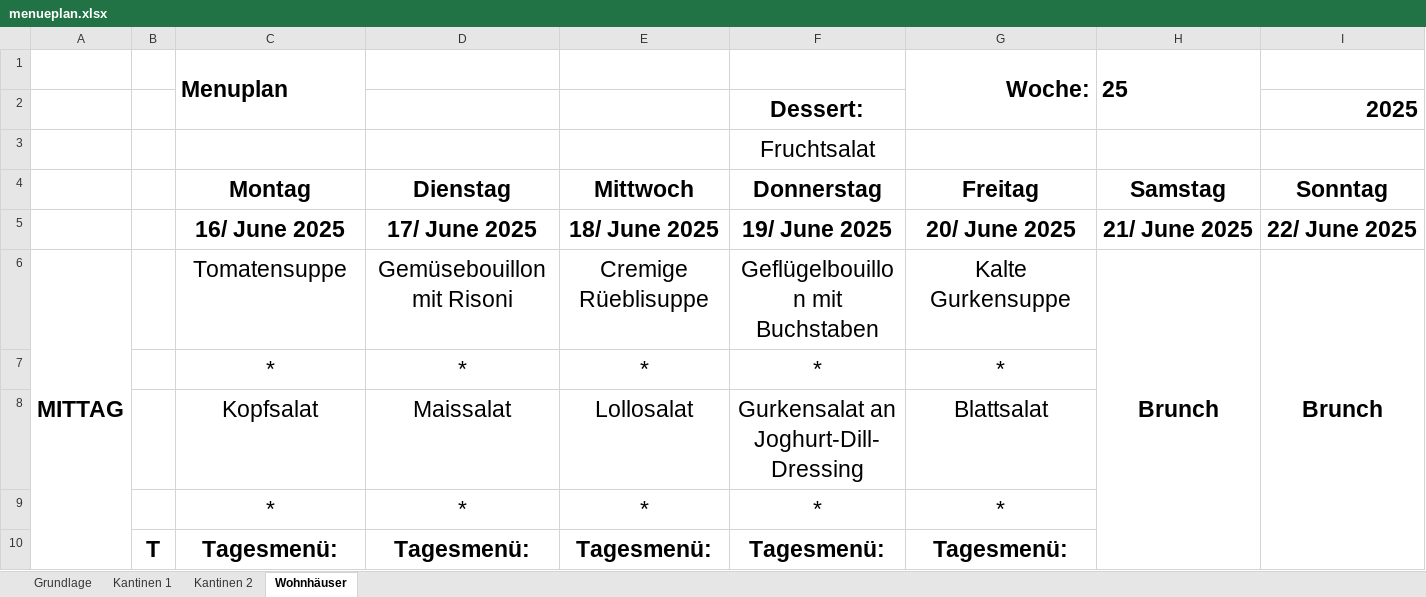
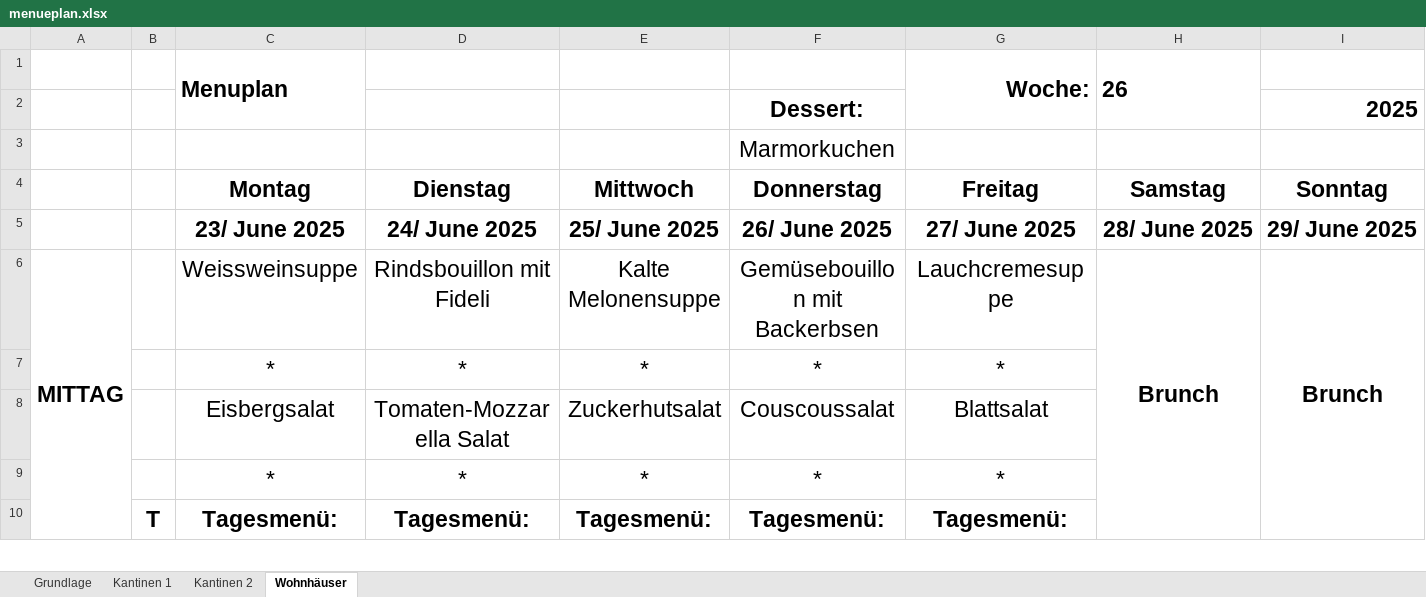
Before and after one commit to GandalfTheCoder1/Menueplan_generator, an Excel workbook: Menues/menueplan.xlsx, sheet Wohnhäuser, drawn as a sheet; only a part is shown; values as stored, in another font and other column widths than the file's, no borders; removed rows and columns are numbered as before the commit, all else as after; the diff covers the shown part only; the diff names each change by its address in the sheet, - before the commit and + after, or states it on an @@ line.

```diff
--- a/Menues/menueplan.xlsx (sheet Wohnhäuser)
+++ b/Menues/menueplan.xlsx (sheet Wohnhäuser)
-H1 (Samstag): 25
+H1 (Samstag): 26
-F3 (Donnerstag): Fruchtsalat
+F3 (Donnerstag): Marmorkuchen
-C5 (Montag): 16/ June 2025
+C5 (Montag): 23/ June 2025
-D5 (Dienstag): 17/ June 2025
+D5 (Dienstag): 24/ June 2025
-E5 (Mittwoch): 18/ June 2025
+E5 (Mittwoch): 25/ June 2025
-F5 (Donnerstag): 19/ June 2025
+F5 (Donnerstag): 26/ June 2025
-G5 (Freitag): 20/ June 2025
+G5 (Freitag): 27/ June 2025
-H5 (Samstag): 21/ June 2025
+H5 (Samstag): 28/ June 2025
-I5 (Sonntag): 22/ June 2025
+I5 (Sonntag): 29/ June 2025
-C6 (Montag): Tomatensuppe
+C6 (Montag): Weissweinsuppe
-D6 (Dienstag): Gemüsebouillon mit Risoni
+D6 (Dienstag): Rindsbouillon mit Fideli
-E6 (Mittwoch): Cremige Rüeblisuppe
+E6 (Mittwoch): Kalte Melonensuppe
-F6 (Donnerstag): Geflügelbouillon mit Buchstaben
+F6 (Donnerstag): Gemüsebouillon mit Backerbsen
-G6 (Freitag): Kalte Gurkensuppe
+G6 (Freitag): Lauchcremesuppe
-row 8:  |  | Kopfsalat | Maissalat | Lollosalat | Gurkensalat an Joghurt-Dill-Dressing | Blattsalat
+row 8:  |  | Eisbergsalat | Tomaten-Mozzarella Salat | Zuckerhutsalat | Couscoussalat | Blattsalat
```
Also changed, not shown: 2 added rows, 2 removed rows and 5 edited cells elsewhere in this sheet, sheet Grundlage, sheet Kantinen 2, sheet Kantinen 1, 45 other files.
